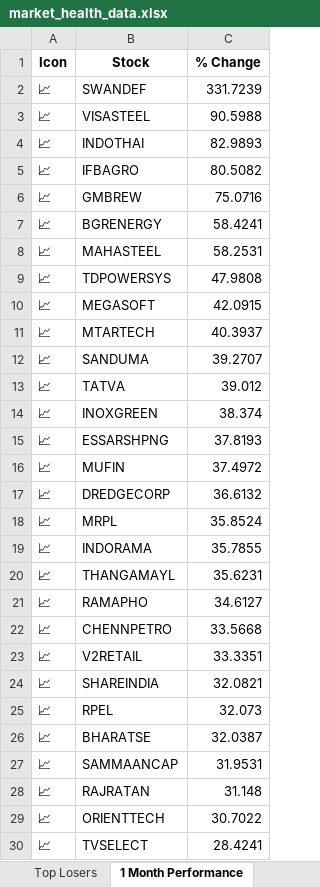
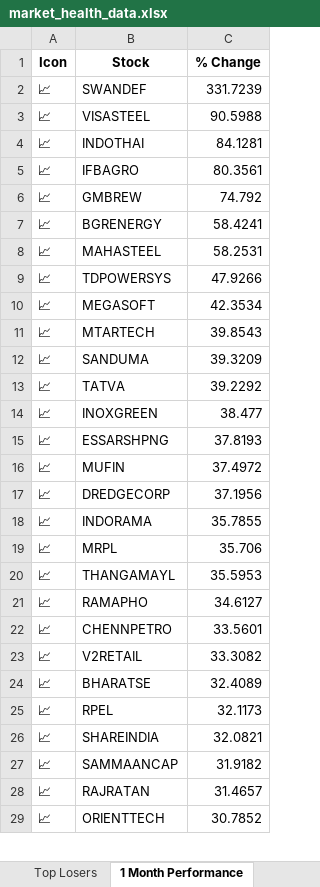
Before and after one commit to twyvernss/market-health-data, an Excel workbook: market_health_data.xlsx, sheet 1 Month Performance, drawn as a sheet; only a part is shown; values as stored, in another font and other column widths than the file's, no borders; removed rows and columns are numbered as before the commit, all else as after; the diff covers the shown part only; the diff names each change by its address in the sheet, - before the commit and + after, or states it on an @@ line.

```diff
--- a/market_health_data.xlsx (sheet 1 Month Performance)
+++ b/market_health_data.xlsx (sheet 1 Month Performance)
-C4 (% Change): 82.9893
+C4 (% Change): 84.1281
-C5 (% Change): 80.5082
+C5 (% Change): 80.3561
-C6 (% Change): 75.0716
+C6 (% Change): 74.792
-C9 (% Change): 47.9808
+C9 (% Change): 47.9266
-C10 (% Change): 42.0915
+C10 (% Change): 42.3534
-C11 (% Change): 40.3937
+C11 (% Change): 39.8543
-C12 (% Change): 39.2707
+C12 (% Change): 39.3209
-C13 (% Change): 39.012
+C13 (% Change): 39.2292
-C14 (% Change): 38.374
+C14 (% Change): 38.477
-C17 (% Change): 36.6132
+C17 (% Change): 37.1956
-row 18: 📈 | MRPL | 35.8524
+row 19: 📈 | MRPL | 35.706
-C20 (% Change): 35.6231
+C20 (% Change): 35.5953
-C22 (% Change): 33.5668
+C22 (% Change): 33.5601
-C23 (% Change): 33.3351
+C23 (% Change): 33.3082
+row 24: 📈 | BHARATSE | 32.4089
+row 25: 📈 | RPEL | 32.1173
-row 25: 📈 | RPEL | 32.073
-row 26: 📈 | BHARATSE | 32.0387
-C27 (% Change): 31.9531
+C27 (% Change): 31.9182
-C28 (% Change): 31.148
+C28 (% Change): 31.4657
-C29 (% Change): 30.7022
+C29 (% Change): 30.7852
-row 30: 📈 | TVSELECT | 28.4241
```
Also changed, not shown: 10 added rows, 9 removed rows and 24 edited cells elsewhere in this sheet, sheet Industry Analysis, sheet Top Losers, sheet Top Gainers, sheet 2 Week Return, sheet Stock List, sheet 1 Year Return, 2 more sheets.
